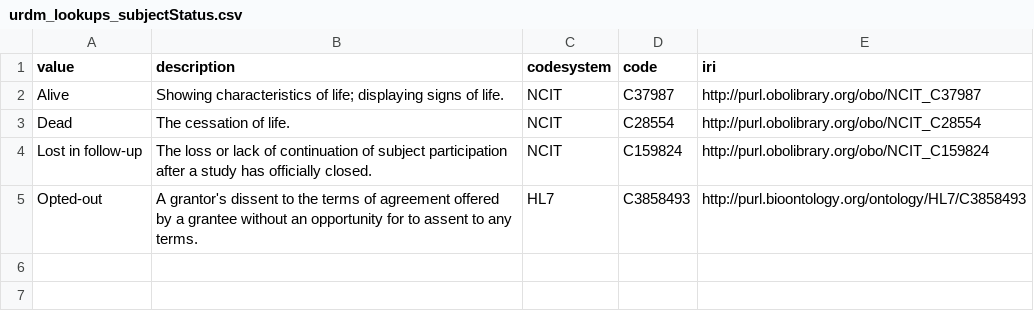
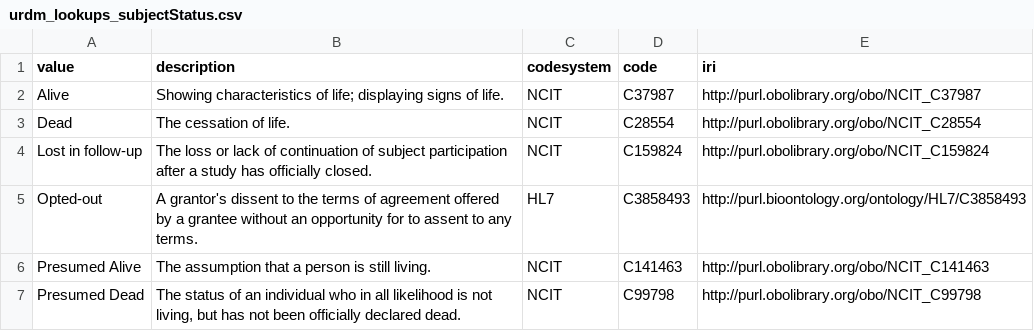
Before and after one commit to molgenis/rd-datamodel, a CSV file: emx/lookups/urdm_lookups_subjectStatus.csv, drawn as a sheet; the diff names each change by its address in the sheet, - before the commit and + after, or states it on an @@ line.

Commit message:
expanded subject status lookup (#10)

```diff
--- a/emx/lookups/urdm_lookups_subjectStatus.csv
+++ b/emx/lookups/urdm_lookups_subjectStatus.csv
+row 6: Presumed Alive | The assumption that a person is still living. | NCIT | C141463 | http://purl.obolibrary.org/obo/NCIT_C141463
+row 7: Presumed Dead | The status of an individual who in all likelihood is not living, but has not been officially declared dead. | NCIT | C99798 | http://purl.obolibrary.org/obo/NCIT_C99798
```
